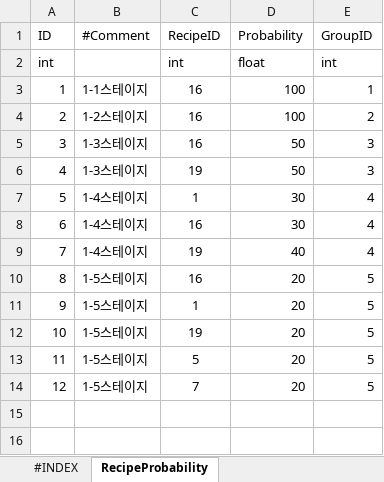
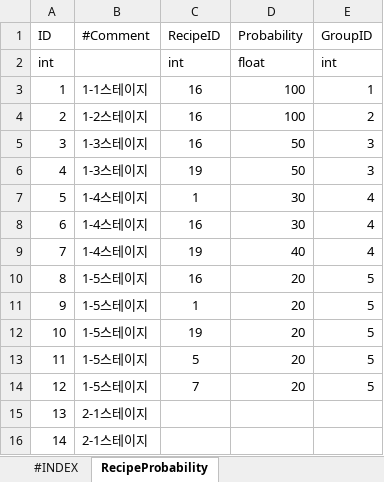
Before and after one commit to seunghak123/CookProject, an Excel workbook: 기획폴더/테이블 엑셀 문서/RecipeProbabilityTable.xlsx, sheet RecipeProbability, drawn as a sheet; values as stored, in another font and other column widths than the file's, no borders; charts and pictures not drawn; the diff names each change by its address in the sheet, - before the commit and + after, or states it on an @@ line.

```diff
--- a/기획폴더/테이블 엑셀 문서/RecipeProbabilityTable.xlsx (sheet RecipeProbability)
+++ b/기획폴더/테이블 엑셀 문서/RecipeProbabilityTable.xlsx (sheet RecipeProbability)
+row 15: 13 | 2-1스테이지
+row 16: 14 | 2-1스테이지
```
Also changed, not shown: 기획폴더/테이블 엑셀 문서/GimmickTable.xlsx, 기획폴더/테이블 엑셀 문서/StageTable.xlsx, 9 other files.
